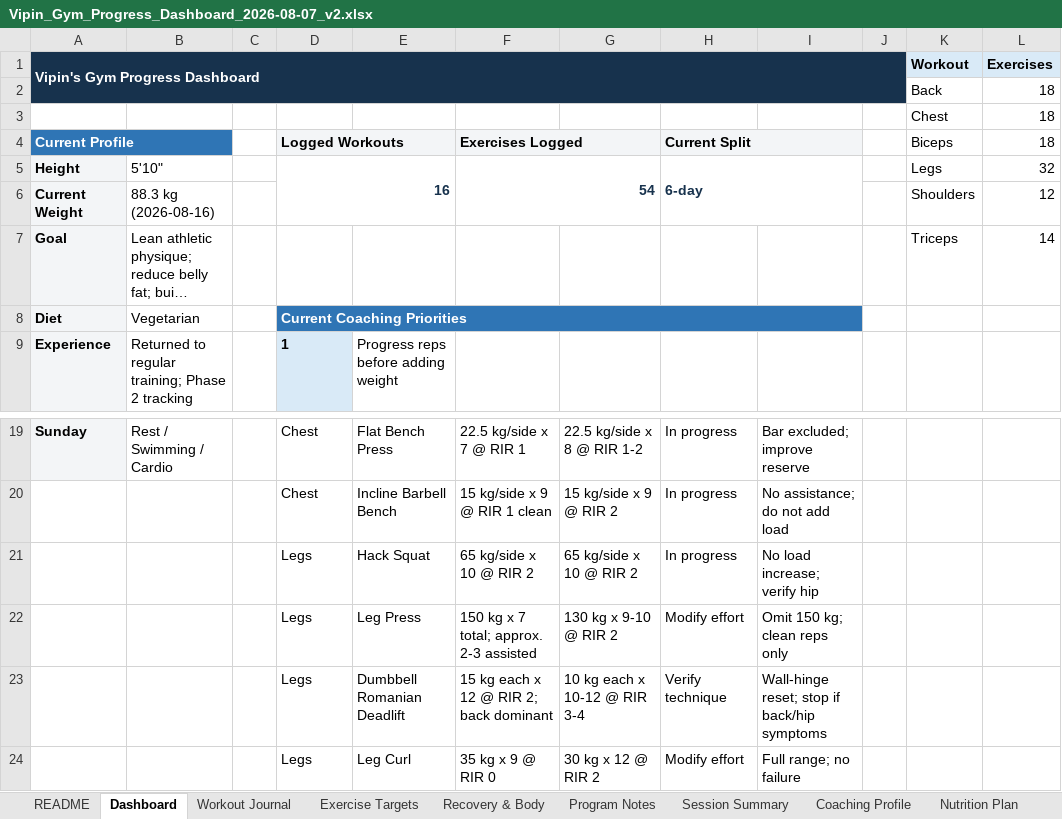
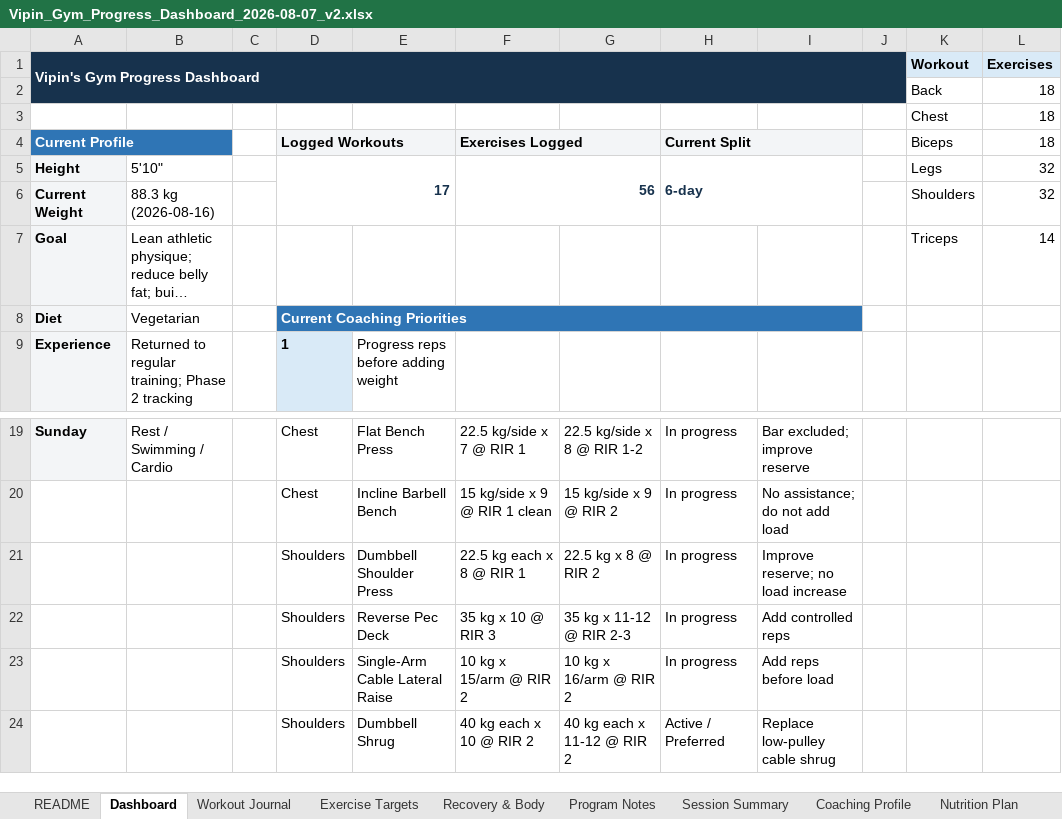
Before and after one commit to vippinn-ai/vipin-gym-dashboard, an Excel workbook: Vipin_Gym_Progress_Dashboard_2026-08-07_v2.xlsx, sheet Dashboard, drawn as a sheet; only a part is shown, gaps mark what is left out; long unchanged cells end in …; values as stored, in another font and other column widths than the file's, no borders; charts and pictures and conditional formats not drawn; removed rows and columns are numbered as before the commit, all else as after; the diff names each change by its address in the sheet, - before the commit and + after, or states it on an @@ line.

Commit message:
Log August 21 shoulder workout

```diff
--- a/Vipin_Gym_Progress_Dashboard_2026-08-07_v2.xlsx (sheet Dashboard)
+++ b/Vipin_Gym_Progress_Dashboard_2026-08-07_v2.xlsx (sheet Dashboard)
-D5 (Logged Workouts): 16
+D5 (Logged Workouts): 17
-F5 (Exercises Logged): 54
+F5 (Exercises Logged): 56
-L6 (18): 12
+L6 (18): 32
-row 21:  |  |  | Legs | Hack Squat | 65 kg/side x 10 @ RIR 2 | 65 kg/side x 10 @ RIR 2 | In progress | No load increase; verify hip
-row 22:  |  |  | Legs | Leg Press | 150 kg x 7 total; approx. 2-3 assisted | 130 kg x 9-10 @ RIR 2 | Modify effort | Omit 150 kg; clean reps only
-row 23:  |  |  | Legs | Dumbbell Romanian Deadlift | 15 kg each x 12 @ RIR 2; back dominant | 10 kg each x 10-12 @ RIR 3-4 | Verify technique | Wall-hinge reset; stop if back/hip symptoms
-row 24:  |  |  | Legs | Leg Curl | 35 kg x 9 @ RIR 0 | 30 kg x 12 @ RIR 2 | Modify effort | Full range; no failure
+row 21:  |  |  | Shoulders | Dumbbell Shoulder Press | 22.5 kg each x 8 @ RIR 1 | 22.5 kg x 8 @ RIR 2 | In progress | Improve reserve; no load increase
+row 22:  |  |  | Shoulders | Reverse Pec Deck | 35 kg x 10 @ RIR 3 | 35 kg x 11-12 @ RIR 2-3 | In progress | Add controlled reps
+row 23:  |  |  | Shoulders | Single-Arm Cable Lateral Raise | 10 kg x 15/arm @ RIR 2 | 10 kg x 16/arm @ RIR 2 | In progress | Add reps before load
+row 24:  |  |  | Shoulders | Dumbbell Shrug | 40 kg each x 10 @ RIR 2 | 40 kg each x 11-12 @ RIR 2 | Active / Preferred | Replace low-pulley cable shrug
```
Also changed, not shown: sheet Workout Journal, sheet Exercise Targets, sheet Program Notes, sheet Session Summary, sheet Recovery & Body, sheet Coaching Profile, charts or pictures, gym-dashboard/public/sources/Vipin_Gym_Progress_Dashboard_2026-08-07_v2.xlsx, 4 other files.
